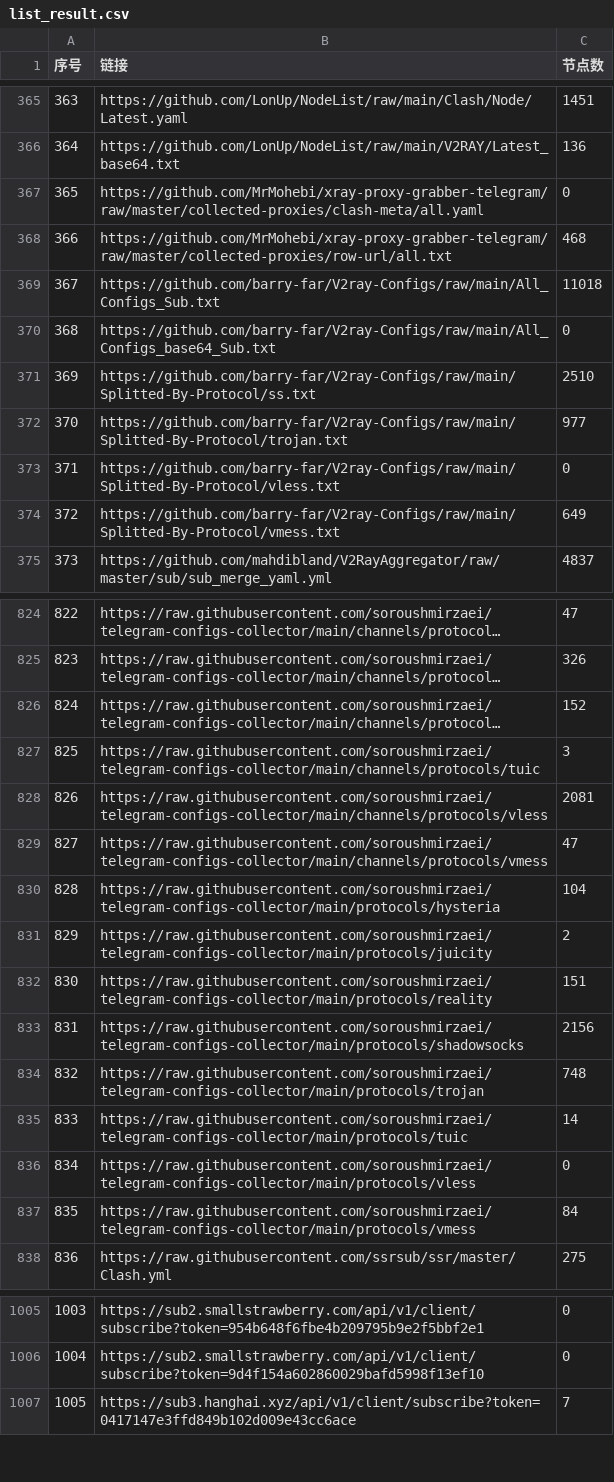
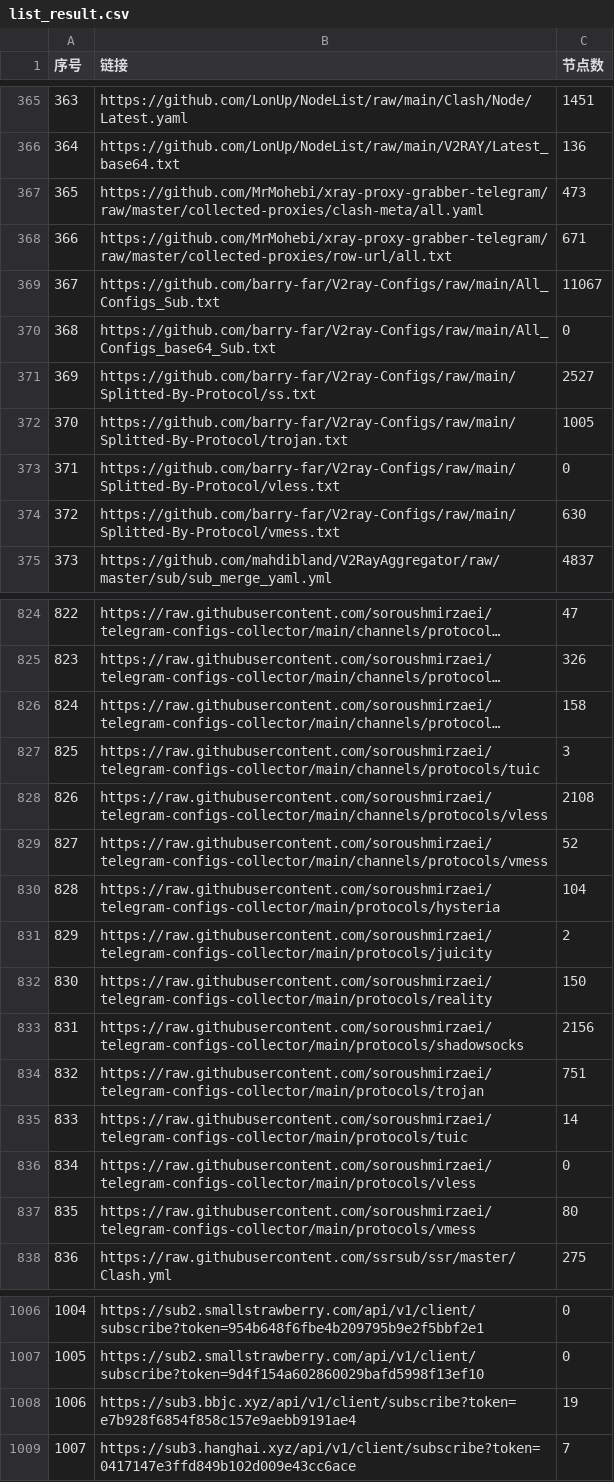
Before and after one commit to GameAutoScript/NiceVPN, a CSV file: utils/merge/list_result.csv, drawn as a sheet; only a part is shown, gaps mark what is left out; long unchanged cells end in …; the diff covers the shown part only; the diff names each change by its address in the sheet, - before the commit and + after, or states it on an @@ line.

```diff
--- a/utils/merge/list_result.csv
+++ b/utils/merge/list_result.csv
-C367 (节点数): 0
+C367 (节点数): 473
-C368 (节点数): 468
+C368 (节点数): 671
-C369 (节点数): 11018
+C369 (节点数): 11067
-C371 (节点数): 2510
+C371 (节点数): 2527
-C372 (节点数): 977
+C372 (节点数): 1005
-C374 (节点数): 649
+C374 (节点数): 630
-C826 (节点数): 152
+C826 (节点数): 158
-C828 (节点数): 2081
+C828 (节点数): 2108
-C829 (节点数): 47
+C829 (节点数): 52
-C832 (节点数): 151
+C832 (节点数): 150
-C834 (节点数): 748
+C834 (节点数): 751
-C837 (节点数): 84
+C837 (节点数): 80
@@ column A (序号) renumbered between rows 890 and 1187 @@
+row 1008: 1006 | https://sub3.bbjc.xyz/api/v1/client/subscribe?token=e7b928f6854f858c157e9aebb9191ae4 | 19
```
Also changed, not shown: 1 added row and 33 edited cells elsewhere in this file, 13 other files.
